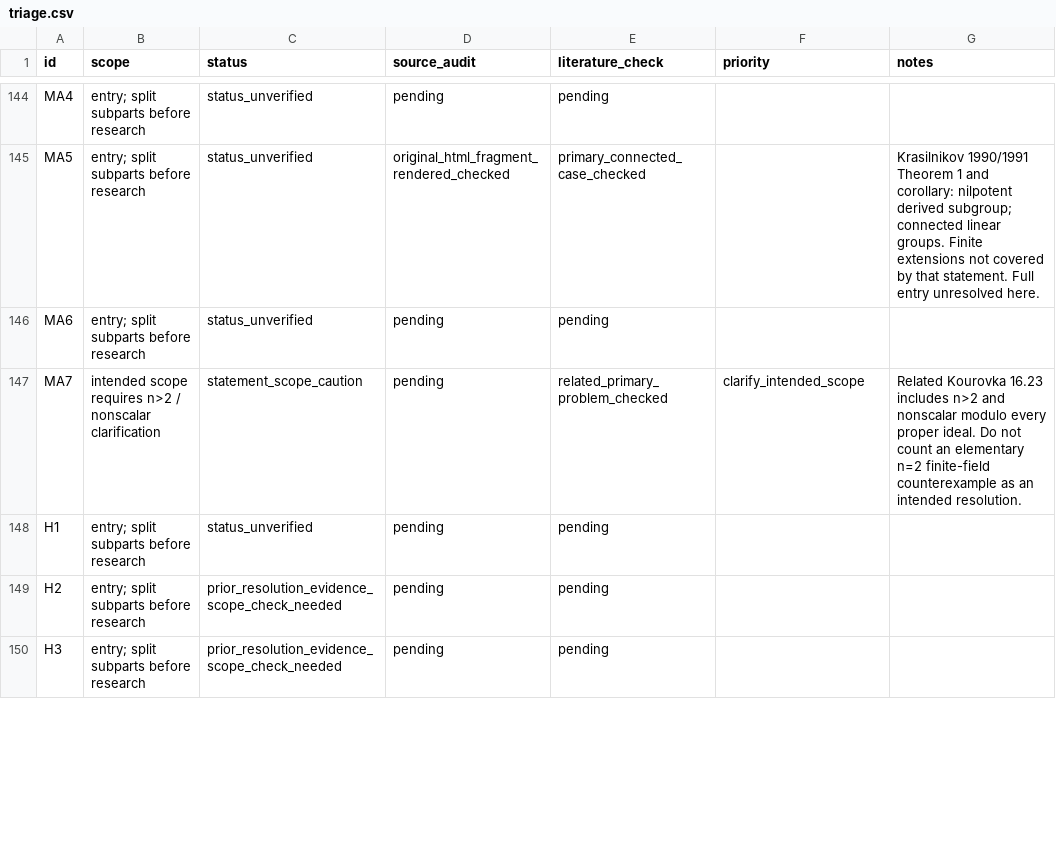
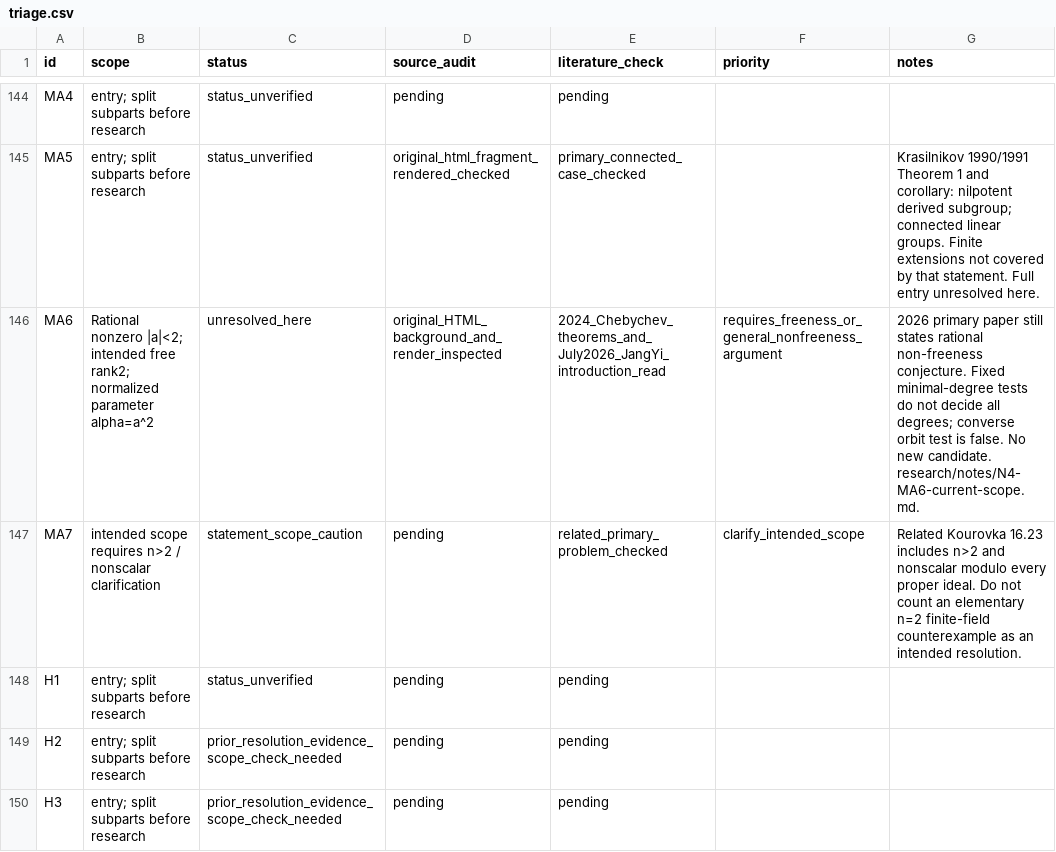
Before and after one commit to JUrban/gworld1, a CSV file: research/triage.csv, drawn as a sheet; only a part is shown, gaps mark what is left out; the diff covers the shown part only.

Commit message:
Add H4 output-size candidate and audit current N4 and MA6 scope

```diff
--- a/research/triage.csv
+++ b/research/triage.csv
@@ -145,3 +145,3 @@ MA4,entry; split subparts before research,status_unverified,pending,pending,,
 MA5,entry; split subparts before research,status_unverified,original_html_fragment_rendered_checked,primary_connected_case_checked,,Krasilnikov 1990/1991 Theorem 1 and corollary: nilpotent derived subgroup; connected linear groups. Finite extensions not covered by that statement. Full entry unresolved here.
-MA6,entry; split subparts before research,status_unverified,pending,pending,,
+MA6,Rational nonzero |a|<2; intended free rank2; normalized parameter alpha=a^2,unresolved_here,original_HTML_background_and_render_inspected,2024_Chebychev_theorems_and_July2026_JangYi_introduction_read,requires_freeness_or_general_nonfreeness_argument,2026 primary paper still states rational non-freeness conjecture. Fixed minimal-degree tests do not decide all degrees; converse orbit test is false. No new candidate. research/notes/N4-MA6-current-scope.md.
 MA7,intended scope requires n>2 / nonscalar clarification,statement_scope_caution,pending,related_primary_problem_checked,clarify_intended_scope,Related Kourovka 16.23 includes n>2 and nonscalar modulo every proper ideal. Do not count an elementary n=2 finite-field counterexample as an intended resolution.
```
Also changed, not shown: 12 edited cells elsewhere in this file, 59 other files.
